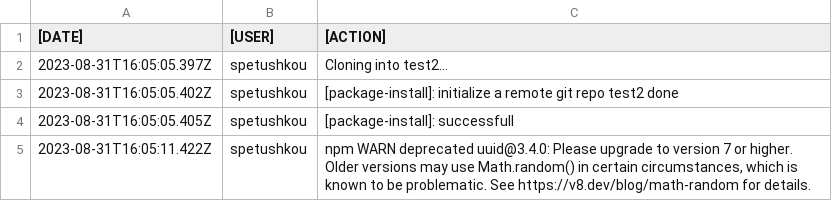
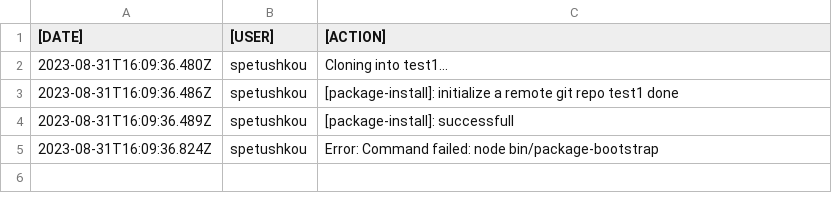
Before and after one commit to raven-devs/create-be-template, a CSV file: spetushkou-log.csv, drawn as a sheet.

```diff
--- a/spetushkou-log.csv
+++ b/spetushkou-log.csv
@@ -1,7 +1,7 @@
 [DATE];[USER];[ACTION]
-2023-08-31T16:05:05.397Z;spetushkou;"Cloning into test2...
-"
-2023-08-31T16:05:05.402Z;spetushkou;[package-install]: initialize a remote git repo test2 done
-2023-08-31T16:05:05.405Z;spetushkou;[package-install]: successfull
-2023-08-31T16:05:11.422Z;spetushkou;"npm WARN deprecated uuid@3.4.0: Please upgrade  to version 7 or higher.  Older versions may use Math.random() in certain circumstances, which is known to be problematic.  See https://v8.dev/blog/math-random for details.
-"
+2023-08-31T16:09:36.480Z;spetushkou;"Cloning into test1...
+"
+2023-08-31T16:09:36.486Z;spetushkou;[package-install]: initialize a remote git repo test1 done
+2023-08-31T16:09:36.489Z;spetushkou;[package-install]: successfull
+2023-08-31T16:09:36.824Z;spetushkou;"Error: Command failed: node bin/package-bootstrap
+"
```
Also changed, not shown: 2 other files.
